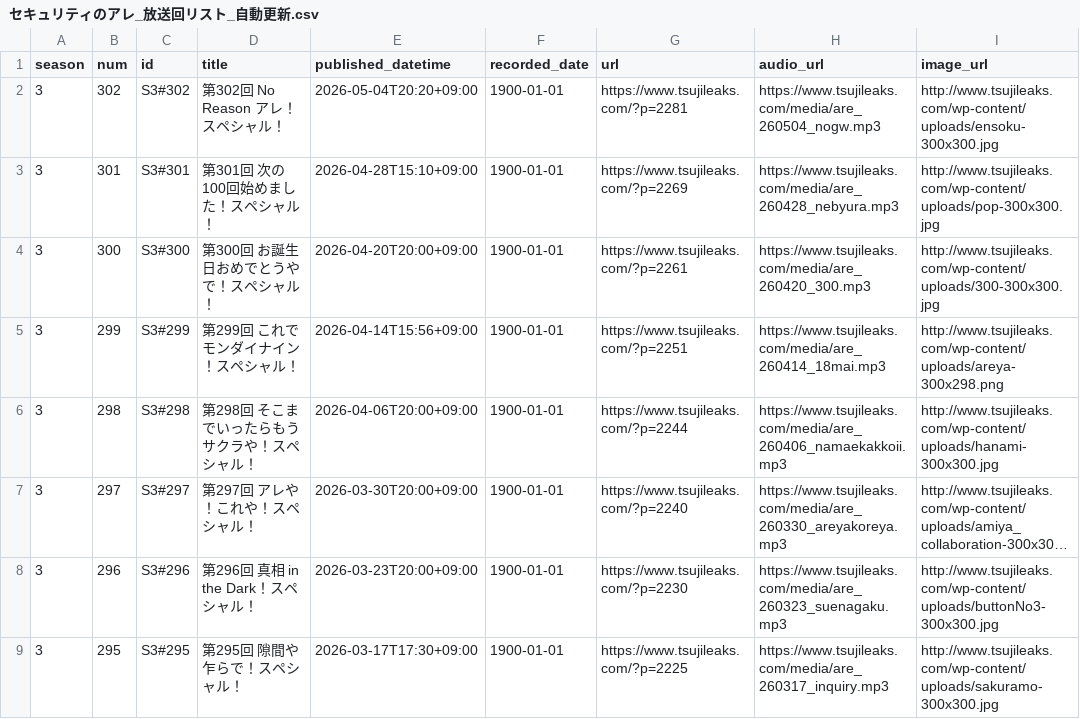
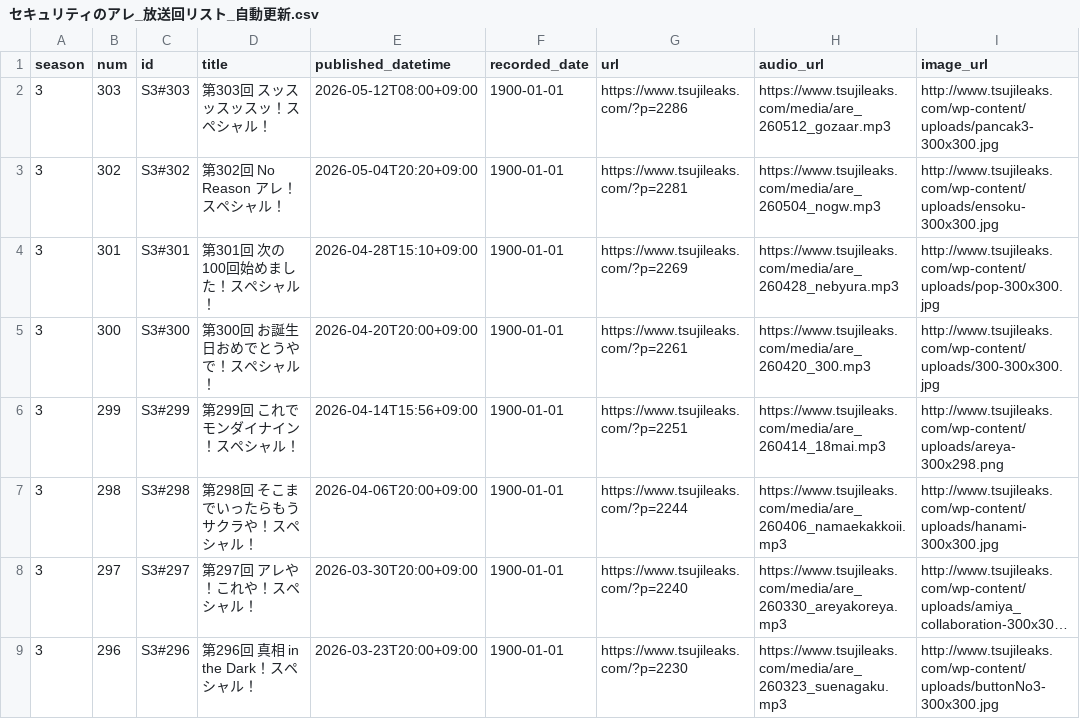
Before and after one commit to BerandaMegane/Security-no-ARE-words, a CSV file: docs/_static/セキュリティのアレ_放送回リスト_自動更新.csv, drawn as a sheet; only a part is shown; the shorter side is filled out with more unchanged rows; long unchanged cells end in …; the diff names each change by its address in the sheet, - before the commit and + after, or states it on an @@ line.

```diff
--- a/docs/_static/セキュリティのアレ_放送回リスト_自動更新.csv
+++ b/docs/_static/セキュリティのアレ_放送回リスト_自動更新.csv
+row 2: 3 | 303 | S3#303 | 第303回 スッスッスッスッ！スペシャル！ | 2026-05-12T08:00+09:00 | 1900-01-01 | https://www.tsujileaks.com/?p=2286 | https://www.tsujileaks.com/media/are_260512_gozaar.mp3 | http://www.tsujileaks.com/wp-content/uploads/pancak3-300x300.jpg
```
Also changed, not shown: source/_static/セキュリティのアレ_放送回リスト_自動更新.csv, 42 other files.
